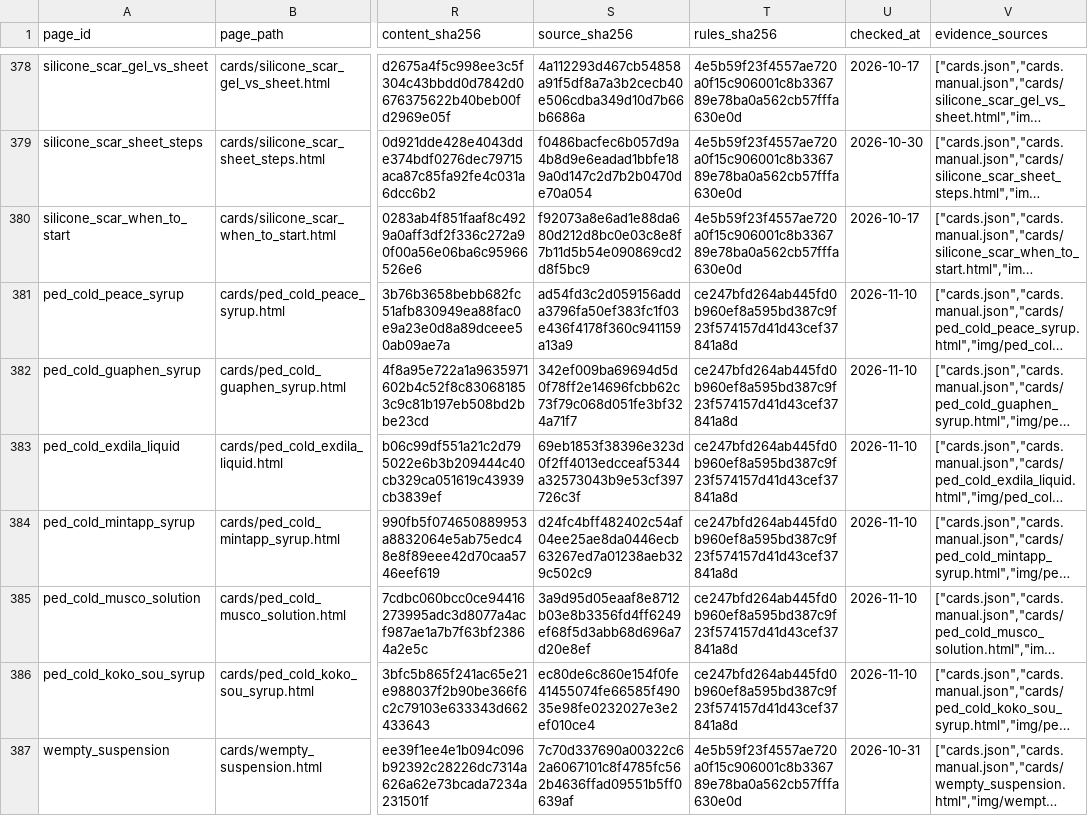
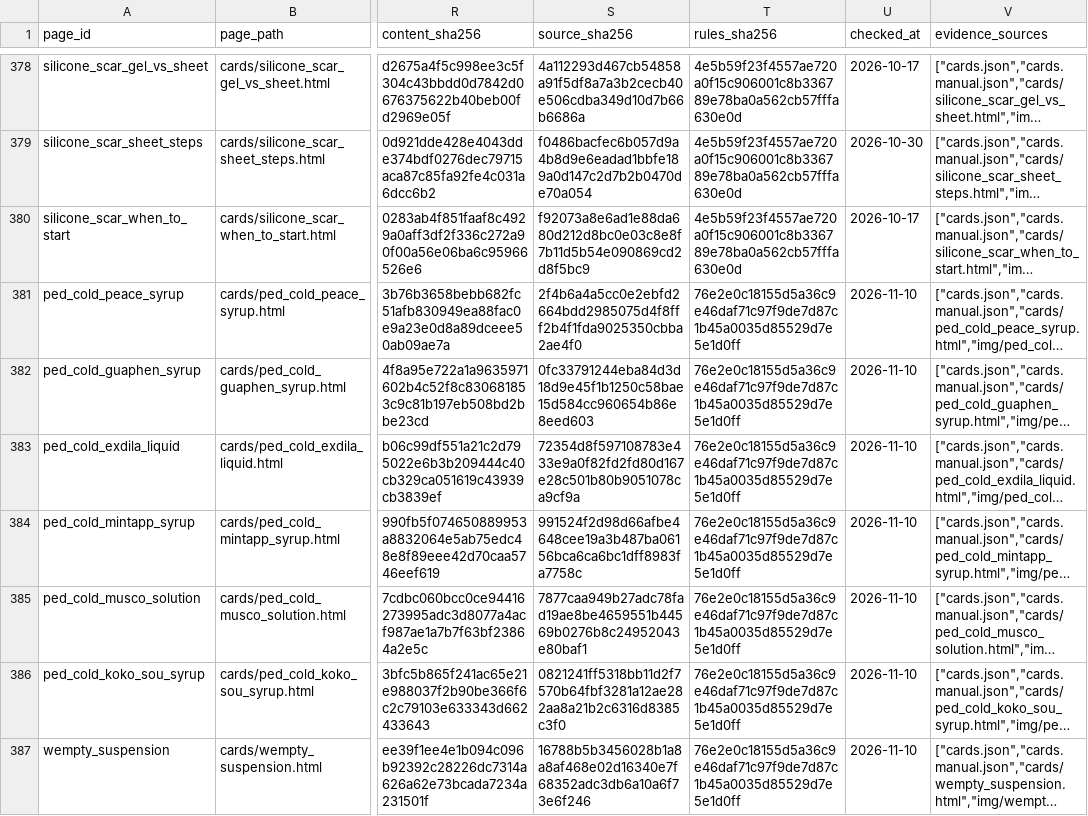
Before and after one commit to liaoweihung/pteduimg, a CSV file: docs/project-management/page-inventory.csv, drawn as a sheet; only a part is shown, gaps mark what is left out; long unchanged cells end in …; the diff covers the shown part only; the diff names each change by its address in the sheet, - before the commit and + after, or states it on an @@ line.

```diff
--- a/docs/project-management/page-inventory.csv
+++ b/docs/project-management/page-inventory.csv
-S381 (source_sha256): ad54fd3c2d059156adda3796fa50ef383fc1f03e436f4178f360c941159a13a9
+S381 (source_sha256): 2f4b6a4a5cc0e2ebfd2664bdd2985075d4f8fff2b4f1fda9025350cbba2ae4f0
-T381:T386 (rules_sha256): ce247bfd264ab445fd0b960ef8a595bd387c9f23f574157d41d43cef37841a8d
+T381:T386 (rules_sha256): 76e2e0c18155d5a36c9e46daf71c97f9de7d87c1b45a0035d85529d7e5e1d0ff
-S382 (source_sha256): 342ef009ba69694d5d0f78ff2e14696fcbb62c73f79c068d051fe3bf324a71f7
+S382 (source_sha256): 0fc33791244eba84d3d18d9e45f1b1250c58bae15d584cc960654b86e8eed603
-S383 (source_sha256): 69eb1853f38396e323d0f2ff4013edcceaf5344a32573043b9e53cf397726c3f
+S383 (source_sha256): 72354d8f597108783e433e9a0f82fd2fd80d167e28c501b80b9051078ca9cf9a
-S384 (source_sha256): d24fc4bff482402c54af04ee25ae8da0446ecb63267ed7a01238aeb329c502c9
+S384 (source_sha256): 991524f2d98d66afbe4648cee19a3b487ba06156bca6ca6bc1dff8983fa7758c
-S385 (source_sha256): 3a9d95d05eaaf8e8712b03e8b3356fd4ff6249ef68f5d3abb68d696a7d20e8ef
+S385 (source_sha256): 7877caa949b27adc78fad19ae8be4659551b44569b0276b8c24952043e80baf1
-S386 (source_sha256): ec80de6c860e154f0fe41455074fe66585f49035e98fe0232027e3e2ef010ce4
+S386 (source_sha256): 0821241ff5318bb11d2f7570b64fbf3281a12ae282aa8a21b2c6316d8385c3f0
-S387 (source_sha256): 7c70d337690a00322c62a6067101c8f4785fc562b4636ffad09551b5ff0639af
+S387 (source_sha256): 16788b5b3456028b1a8a8af468e02d16340e7f68352adc3db6a10a6f73e6f246
-T387 (rules_sha256): 4e5b59f23f4557ae720a0f15c906001c8b336789e78ba0a562cb57fffa630e0d
+T387 (rules_sha256): 76e2e0c18155d5a36c9e46daf71c97f9de7d87c1b45a0035d85529d7e5e1d0ff
-U387 (checked_at): 2026-10-31
+U387 (checked_at): 2026-11-10
```
Also changed, not shown: 47 edited cells elsewhere in this file, docs/project-management/change-requests.csv, 29 other files.
